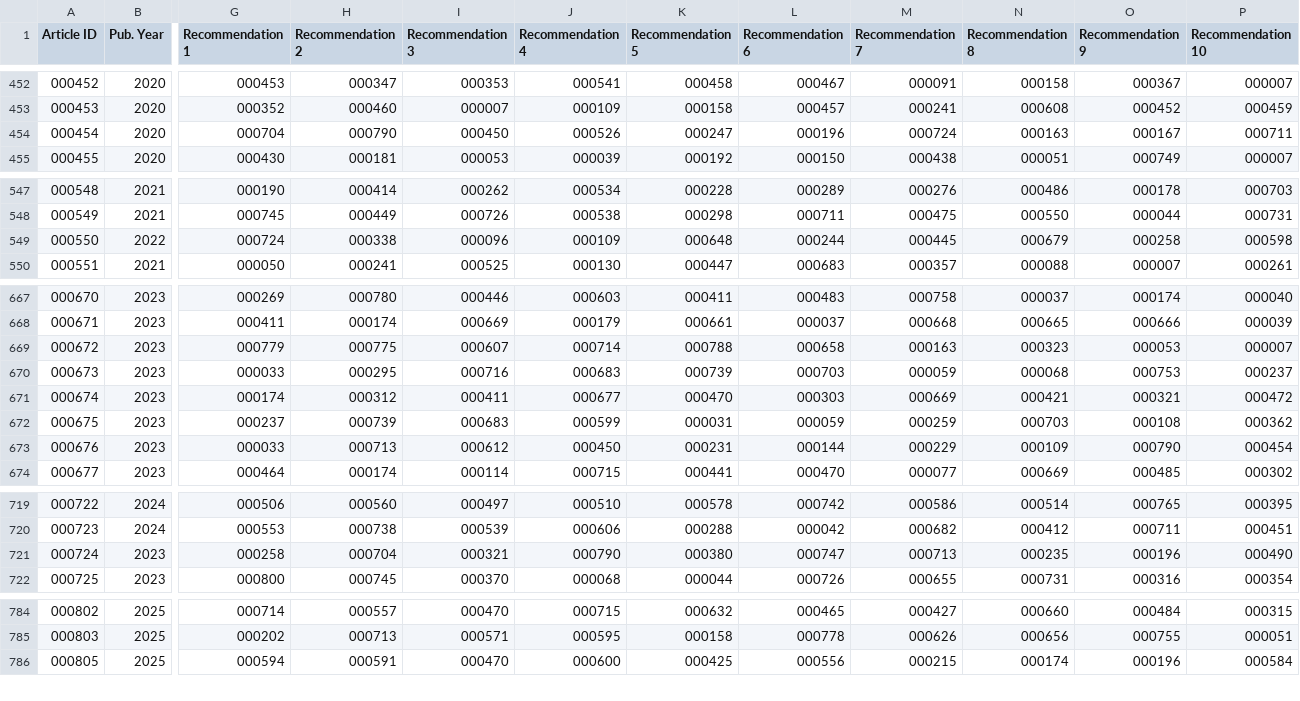
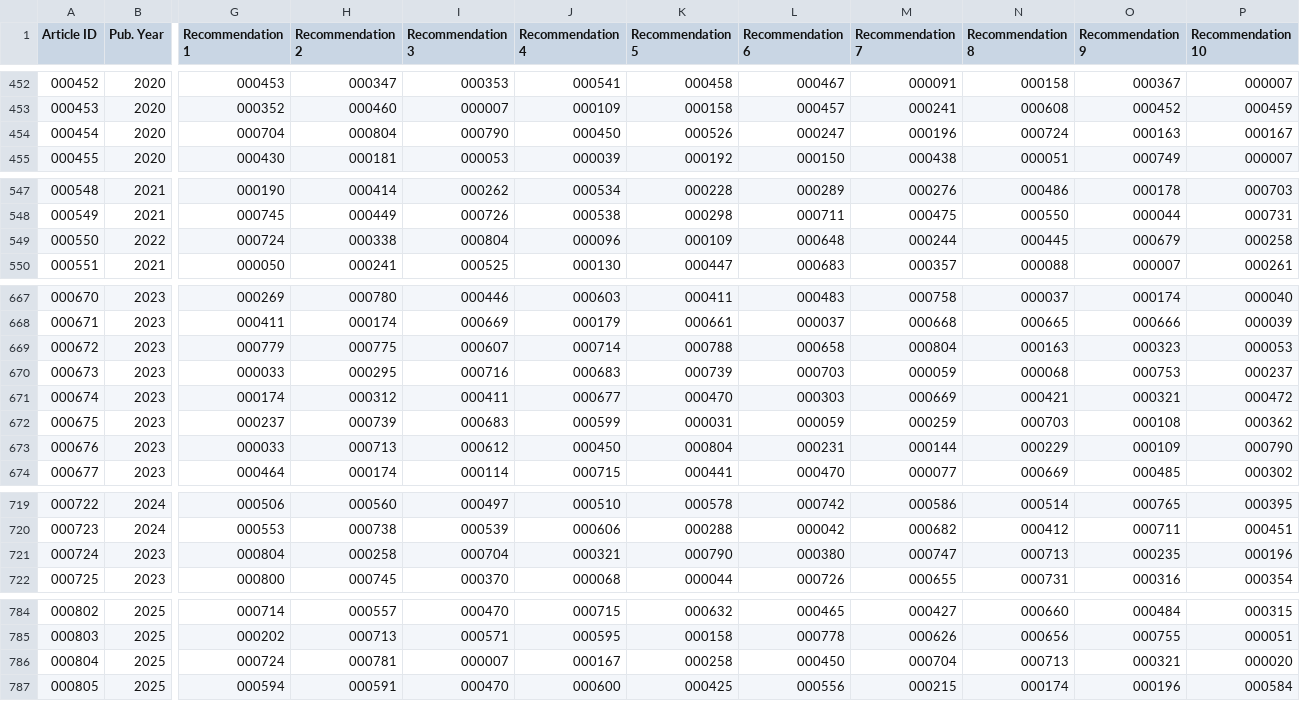
Before and after one commit to Digital-Humanities-Quarterly/DHQ-similar-papers, a TSV file: dhq-recs-zfill-spctr.tsv, drawn as a sheet; only a part is shown, gaps mark what is left out; rows hold the shown columns only; the diff covers the shown part only; the diff names each change by its address in the sheet, - before the commit and + after, or states it on an @@ line.

```diff
--- a/dhq-recs-zfill-spctr.tsv
+++ b/dhq-recs-zfill-spctr.tsv
-H454 (Recommendation 2): 000790
+H454 (Recommendation 2): 000804
-I454 (Recommendation 3): 000450
+I454 (Recommendation 3): 000790
-J454 (Recommendation 4): 000526
+J454 (Recommendation 4): 000450
-K454 (Recommendation 5): 000247
+K454 (Recommendation 5): 000526
-L454 (Recommendation 6): 000196
+L454 (Recommendation 6): 000247
-M454 (Recommendation 7): 000724
+M454 (Recommendation 7): 000196
-N454 (Recommendation 8): 000163
+N454 (Recommendation 8): 000724
-O454 (Recommendation 9): 000167
+O454 (Recommendation 9): 000163
-P454 (Recommendation 10): 000711
+P454 (Recommendation 10): 000167
-I549 (Recommendation 3): 000096
+I549 (Recommendation 3): 000804
-J549 (Recommendation 4): 000109
+J549 (Recommendation 4): 000096
-K549 (Recommendation 5): 000648
+K549 (Recommendation 5): 000109
-L549 (Recommendation 6): 000244
+L549 (Recommendation 6): 000648
-M549 (Recommendation 7): 000445
+M549 (Recommendation 7): 000244
-N549 (Recommendation 8): 000679
+N549 (Recommendation 8): 000445
-O549 (Recommendation 9): 000258
+O549 (Recommendation 9): 000679
-P549 (Recommendation 10): 000598
+P549 (Recommendation 10): 000258
-M669 (Recommendation 7): 000163
+M669 (Recommendation 7): 000804
-N669 (Recommendation 8): 000323
+N669 (Recommendation 8): 000163
-O669 (Recommendation 9): 000053
+O669 (Recommendation 9): 000323
-P669 (Recommendation 10): 000007
+P669 (Recommendation 10): 000053
-K673 (Recommendation 5): 000231
+K673 (Recommendation 5): 000804
-L673 (Recommendation 6): 000144
+L673 (Recommendation 6): 000231
-M673 (Recommendation 7): 000229
+M673 (Recommendation 7): 000144
-N673 (Recommendation 8): 000109
+N673 (Recommendation 8): 000229
-O673 (Recommendation 9): 000790
+O673 (Recommendation 9): 000109
-P673 (Recommendation 10): 000454
+P673 (Recommendation 10): 000790
-G721 (Recommendation 1): 000258
+G721 (Recommendation 1): 000804
-H721 (Recommendation 2): 000704
+H721 (Recommendation 2): 000258
-I721 (Recommendation 3): 000321
+I721 (Recommendation 3): 000704
-J721 (Recommendation 4): 000790
+J721 (Recommendation 4): 000321
-K721 (Recommendation 5): 000380
+K721 (Recommendation 5): 000790
-L721 (Recommendation 6): 000747
+L721 (Recommendation 6): 000380
-M721 (Recommendation 7): 000713
+M721 (Recommendation 7): 000747
-N721 (Recommendation 8): 000235
+N721 (Recommendation 8): 000713
-O721 (Recommendation 9): 000196
+O721 (Recommendation 9): 000235
-P721 (Recommendation 10): 000490
+P721 (Recommendation 10): 000196
+row 786: 000804 | 2025 | 000724 | 000781 | 000007 | 000167 | 000258 | 000450 | 000704 | 000713 | 000321 | 000020
```
Also changed, not shown: 35 edited cells elsewhere in this file, dhq-recs-zfill-bm25.tsv, dhq-recs-zfill-kwd.tsv.
